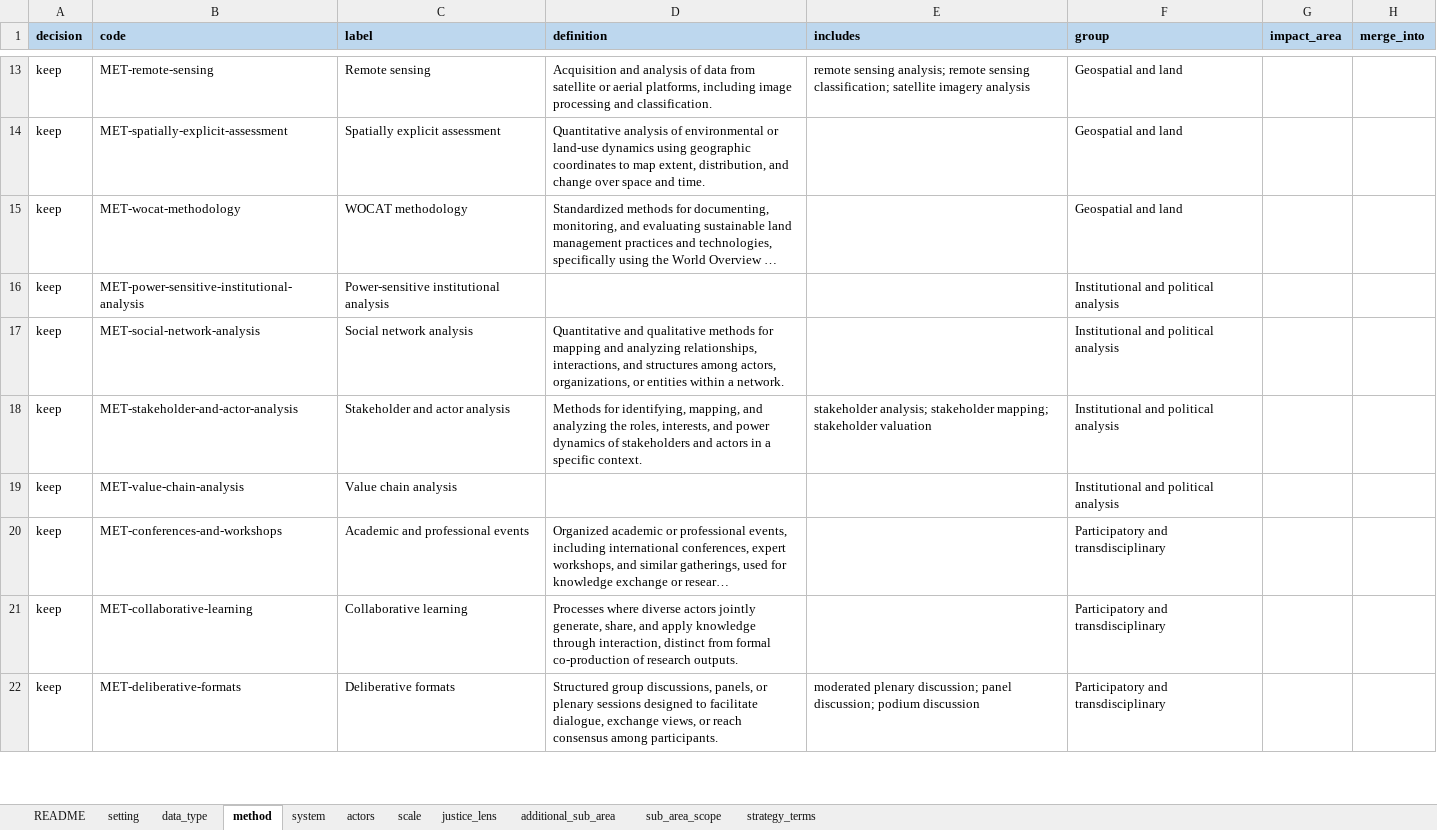
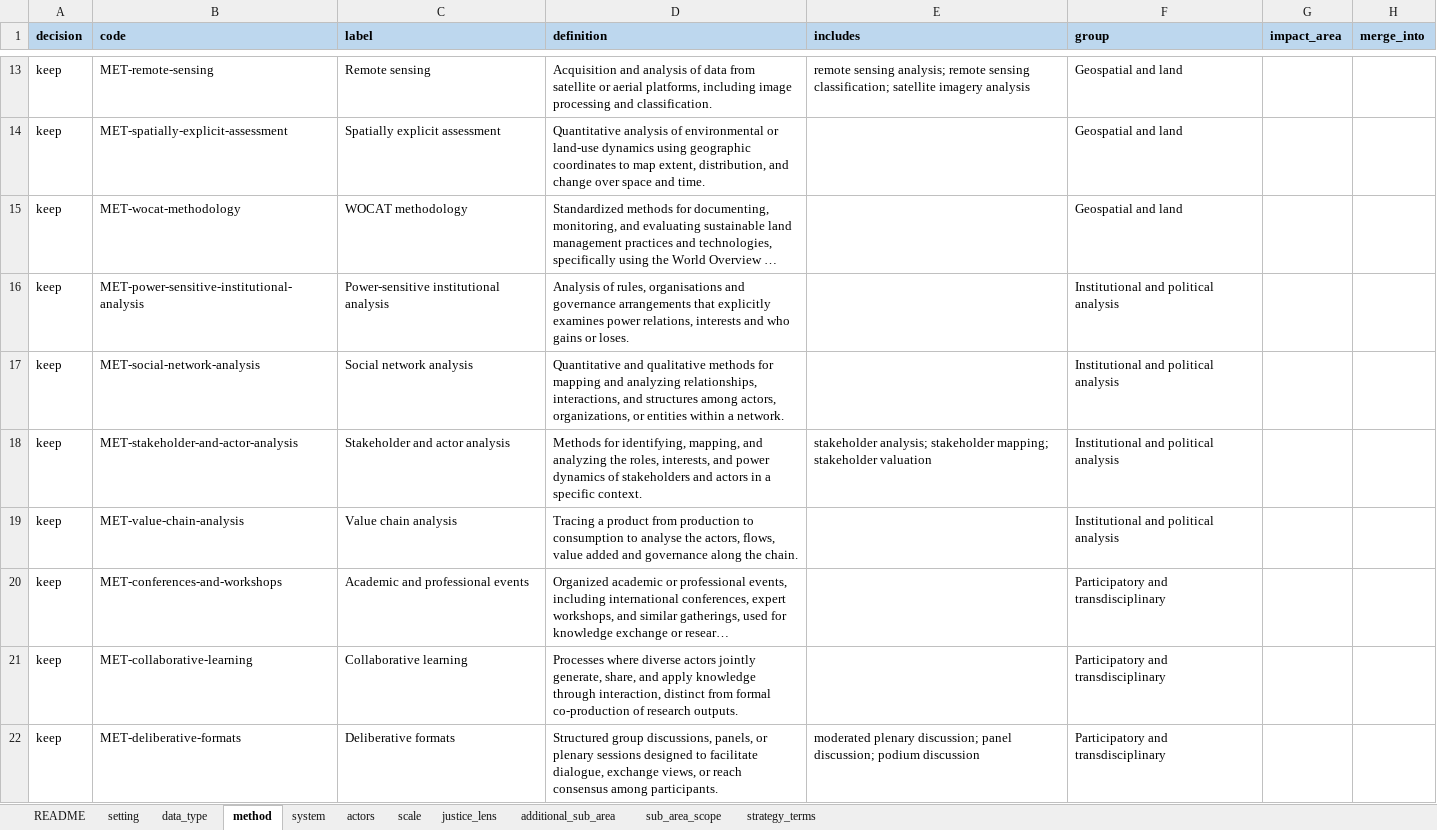
Before and after one commit to nmkearney/CAS-AML-Module3, an Excel workbook: vocab/curation/v0.4.xlsx, sheet method, drawn as a sheet; only a part is shown, gaps mark what is left out; long unchanged cells end in …; values as stored, in another font and other column widths than the file's, no borders; the diff covers the shown part only; the diff names each change by its address in the sheet, - before the commit and + after, or states it on an @@ line.

```diff
--- a/vocab/curation/v0.4.xlsx (sheet method)
+++ b/vocab/curation/v0.4.xlsx (sheet method)
-D16 (definition): (empty)
+D16 (definition): Analysis of rules, organisations and governance arrangements that explicitly examines power relations, interests and who gains or loses.
-D19 (definition): (empty)
+D19 (definition): Tracing a product from production to consumption to analyse the actors, flows, value added and governance along the chain.
```
Also changed, not shown: 13 edited cells elsewhere in this sheet, sheet system, sheet data_type, sheet actors, sheet setting, 7 other files.
